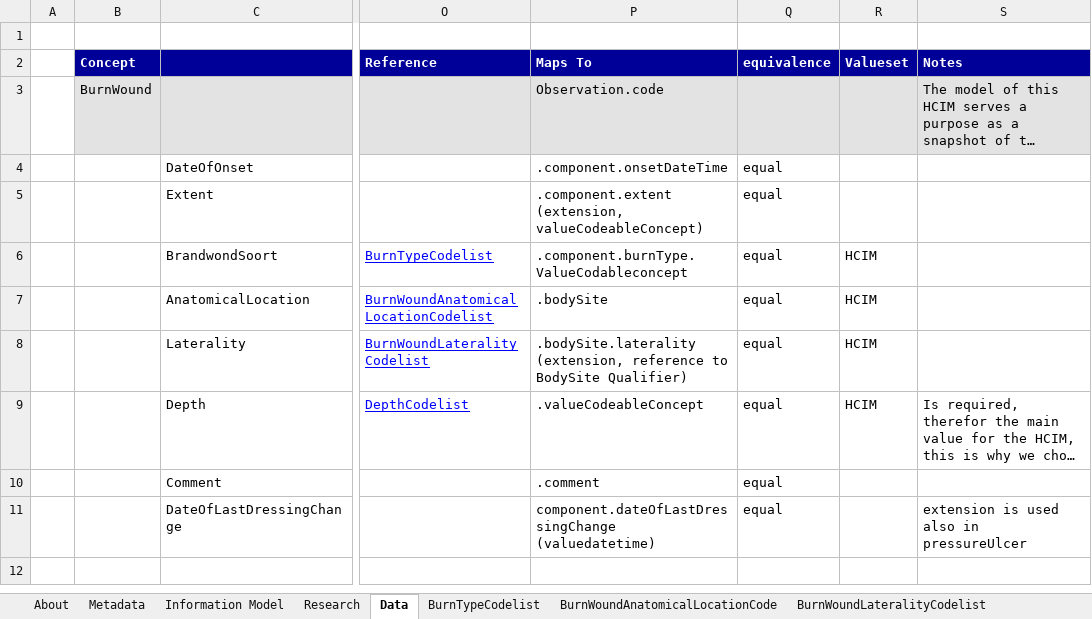
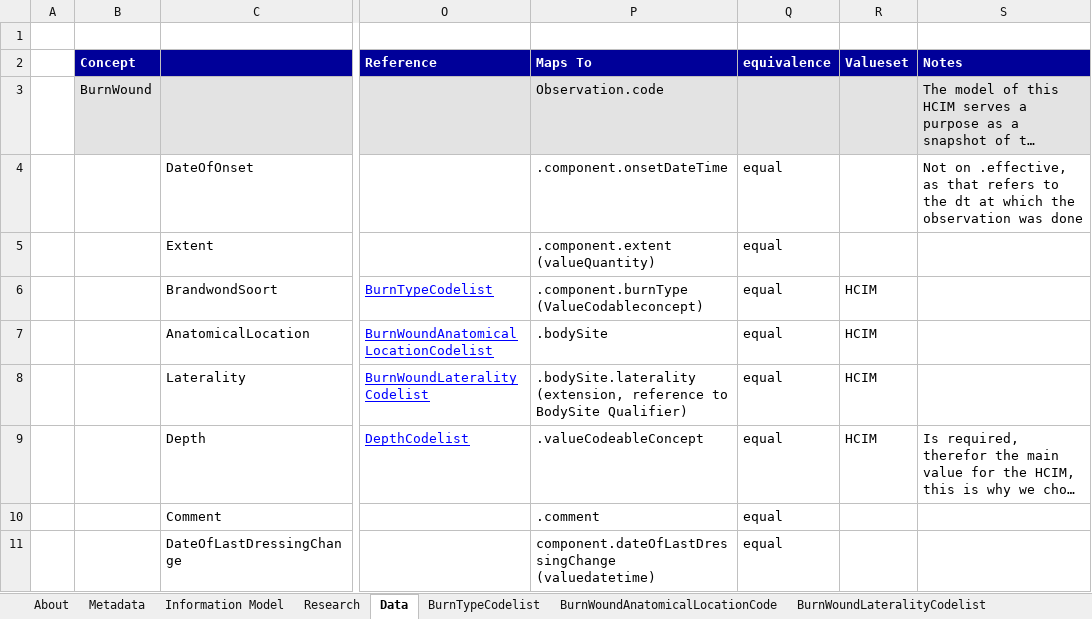
Before and after one commit to Nictiz/Nictiz-STU3-Zib2017, an Excel workbook: Mappings/Burnwound - STU3.xlsx, sheet Data, drawn as a sheet; only a part is shown, gaps mark what is left out; long unchanged cells end in …; values as stored, in another font and other column widths than the file's, no borders; the diff names each change by its address in the sheet, - before the commit and + after, or states it on an @@ line.

```diff
--- a/Mappings/Burnwound - STU3.xlsx (sheet Data)
+++ b/Mappings/Burnwound - STU3.xlsx (sheet Data)
-S4 (Notes): (empty)
+S4 (Notes): Not on .effective, as that refers to the dt at which the observation was done
-P5 (Maps To): .component.extent (extension, valueCodeableConcept)
+P5 (Maps To): .component.extent (valueQuantity)
-P6 (Maps To): .component.burnType.ValueCodableconcept
+P6 (Maps To): .component.burnType (ValueCodableconcept)
-S11 (Notes): extension is used also in pressureUlcer
+S11 (Notes): (empty)
```
Also changed, not shown: charts or pictures, Mappings/FluidBalance - STU3.xlsx, Mappings/PressureUlcer - STU3.xlsx.
